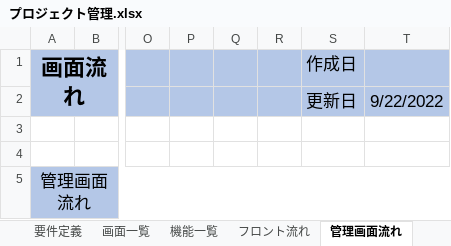
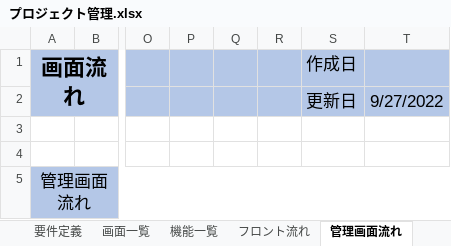
Before and after one commit to Yamoun15/Php, an Excel workbook: Project Management/02.設計書/プロジェクト管理.xlsx, sheet 管理画面流れ, drawn as a sheet; only a part is shown, gaps mark what is left out; values as stored, in another font and other column widths than the file's, no borders; charts and pictures not drawn; the diff names each change by its address in the sheet, - before the commit and + after, or states it on an @@ line.

```diff
--- a/Project Management/02.設計書/プロジェクト管理.xlsx (sheet 管理画面流れ)
+++ b/Project Management/02.設計書/プロジェクト管理.xlsx (sheet 管理画面流れ)
-T2: 9/22/2022
+T2: 9/27/2022
```
Also changed, not shown: sheet 進捗（タスク）, sheet 画面一覧, sheet 機能一覧, sheet 進捗（人）, sheet 表紙, sheet 要件定義, 2 more sheets, charts or pictures, 12 other files.
